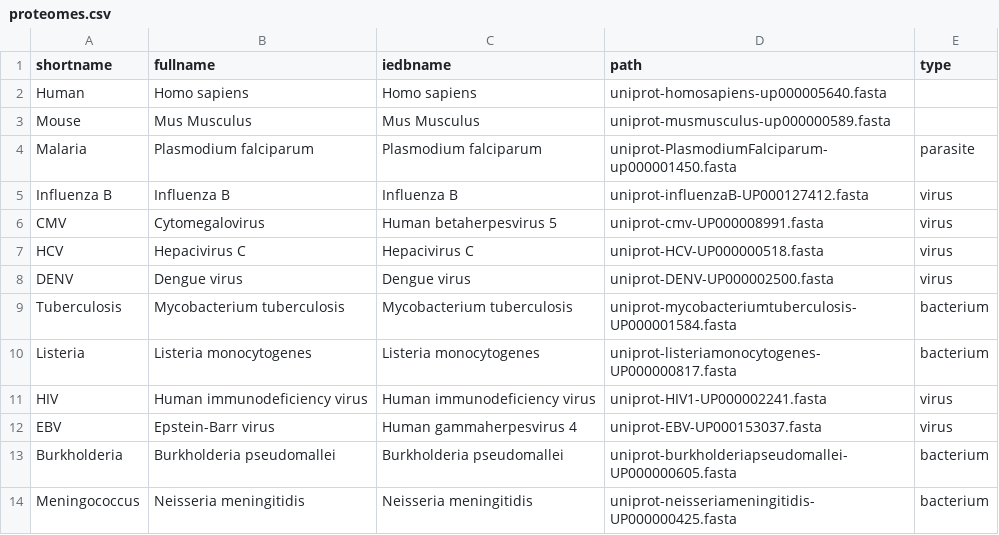
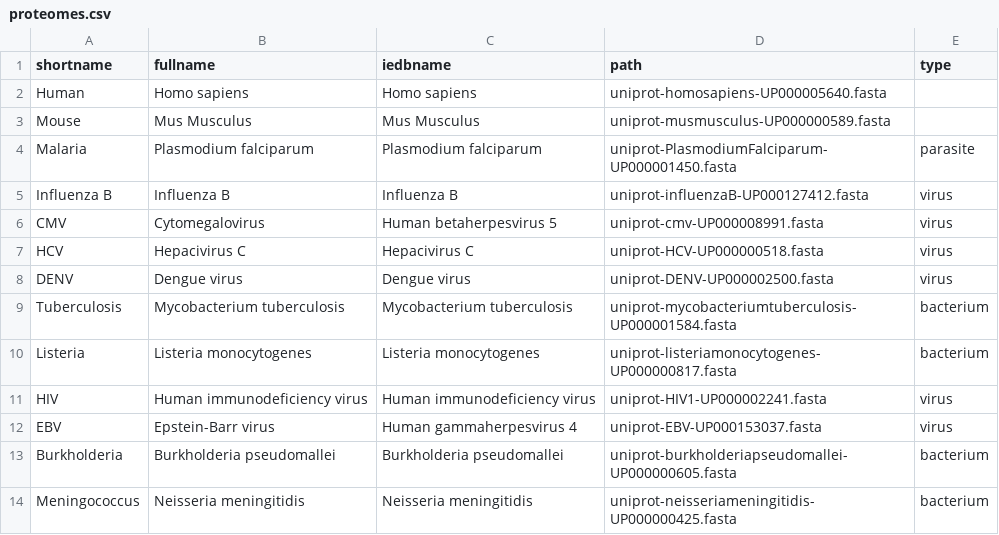
Before and after one commit to andim/peptidome, a CSV file: data/proteomes.csv, drawn as a sheet.

Commit message:
gitignore set on fasta files in data dir

```diff
--- a/data/proteomes.csv
+++ b/data/proteomes.csv
@@ -1,5 +1,5 @@
 shortname,fullname,iedbname,path,type
-Human,Homo sapiens,Homo sapiens,uniprot-homosapiens-up000005640.fasta,
-Mouse,Mus Musculus,Mus Musculus,uniprot-musmusculus-up000000589.fasta,
-Malaria,Plasmodium falciparum,Plasmodium falciparum,uniprot-PlasmodiumFalciparum-up000001450.fasta,parasite
+Human,Homo sapiens,Homo sapiens,uniprot-homosapiens-UP000005640.fasta,
+Mouse,Mus Musculus,Mus Musculus,uniprot-musmusculus-UP000000589.fasta,
+Malaria,Plasmodium falciparum,Plasmodium falciparum,uniprot-PlasmodiumFalciparum-UP000001450.fasta,parasite
 Influenza B,Influenza B,Influenza B,uniprot-influenzaB-UP000127412.fasta,virus
```
Also changed, not shown: 5 other files.
